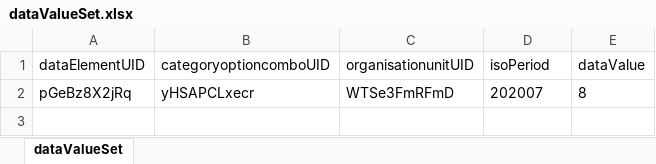
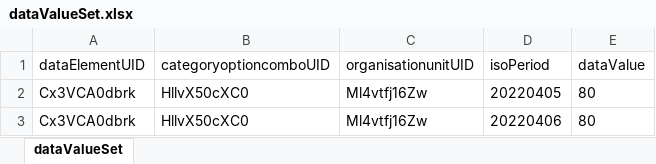
Before and after one commit to mithileshhisp/DHIS2-Projects, an Excel workbook: excel_to_Json_Converter_in_angularJS/sample-format/dataValueSet.xlsx, sheet dataValueSet, drawn as a sheet; values as stored, in another font and other column widths than the file's, no borders; removed rows and columns are numbered as before the commit, all else as after; the diff names each change by its address in the sheet, - before the commit and + after, or states it on an @@ line.

Commit message:
update excel_to_Json_Converter_angularJS payload for dataValue/metadata

```diff
--- a/excel_to_Json_Converter_in_angularJS/sample-format/dataValueSet.xlsx (sheet dataValueSet)
+++ b/excel_to_Json_Converter_in_angularJS/sample-format/dataValueSet.xlsx (sheet dataValueSet)
-row 2: pGeBz8X2jRq | yHSAPCLxecr | WTSe3FmRFmD | 202007 | 8
+row 2: Cx3VCA0dbrk | HllvX50cXC0 | Ml4vtfj16Zw | 20220405 | 80
+row 3: Cx3VCA0dbrk | HllvX50cXC0 | Ml4vtfj16Zw | 20220406 | 80
```
Also changed, not shown: excel_to_Json_Converter_in_angularJS/sample-format/dataElementsPost.xlsx, excel_to_Json_Converter_in_angularJS/sample-format/dataElements_form_name_translations_with_object_property.xlsx, 5 other files.
